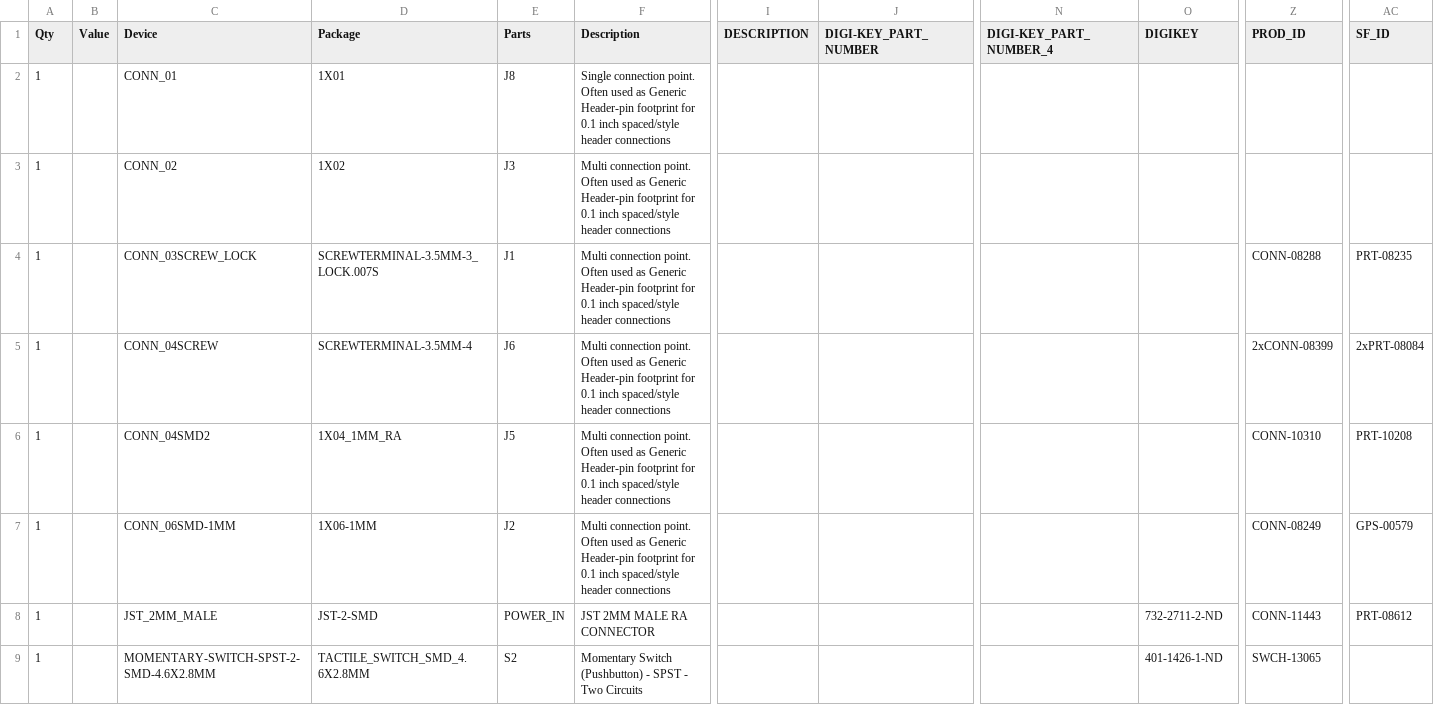
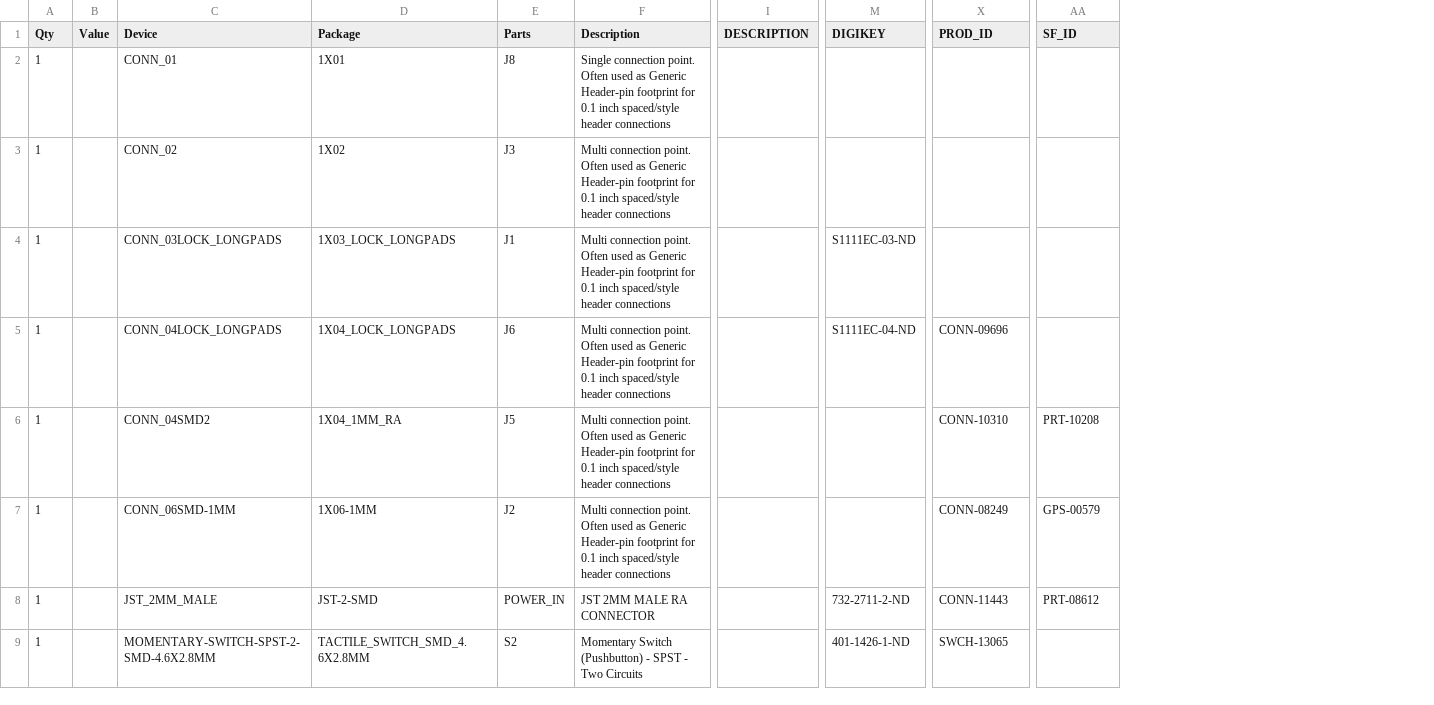
Before and after one commit to aberke/city-science-bike-swarm, a CSV file: Circuit/Starlings Technology nrf52.csv, drawn as a sheet; only a part is shown, gaps mark what is left out; removed rows and columns are numbered as before the commit, all else as after; rows hold the shown columns only; the diff covers the shown part only; the diff names each change by its address in the sheet, - before the commit and + after, or states it on an @@ line.

```diff
--- a/Circuit/Starlings Technology nrf52.csv
+++ b/Circuit/Starlings Technology nrf52.csv
-column J (DIGI-KEY_PART_NUMBER), empty
-column N (DIGI-KEY_PART_NUMBER_4), empty
-row 4: 1 |  | CONN_03SCREW_LOCK | SCREWTERMINAL-3.5MM-3_LOCK.007S | J1 | Multi connection point. Often used as Generic Header-pin footprint for 0.1 inch spaced/style header connections |  |  |  |  | CONN-08288 | PRT-08235
-row 5: 1 |  | CONN_04SCREW | SCREWTERMINAL-3.5MM-4 | J6 | Multi connection point. Often used as Generic Header-pin footprint for 0.1 inch spaced/style header connections |  |  |  |  | 2xCONN-08399 | 2xPRT-08084
+row 4: 1 |  | CONN_03LOCK_LONGPADS | 1X03_LOCK_LONGPADS | J1 | Multi connection point. Often used as Generic Header-pin footprint for 0.1 inch spaced/style header connections |  | S1111EC-03-ND
+row 5: 1 |  | CONN_04LOCK_LONGPADS | 1X04_LOCK_LONGPADS | J6 | Multi connection point. Often used as Generic Header-pin footprint for 0.1 inch spaced/style header connections |  | S1111EC-04-ND | CONN-09696
```
Also changed, not shown: 2 added rows and 25 edited cells elsewhere in this file, 11 other files.
